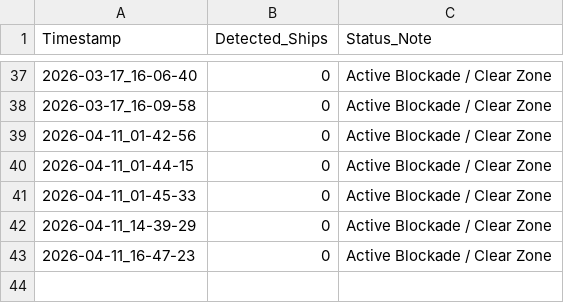
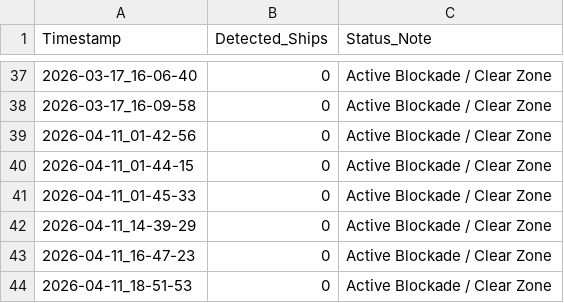
Before and after one commit to Henrywzh/equity-research, a CSV file: marine-traffic-monitor/data/hormuz_traffic_log.csv, drawn as a sheet; only a part is shown, gaps mark what is left out.

```diff
--- a/marine-traffic-monitor/data/hormuz_traffic_log.csv
+++ b/marine-traffic-monitor/data/hormuz_traffic_log.csv
@@ -43 +43,2 @@ Timestamp,Detected_Ships,Status_Note
 2026-04-11_16-47-23,0,Active Blockade / Clear Zone
+2026-04-11_18-51-53,0,Active Blockade / Clear Zone
```
